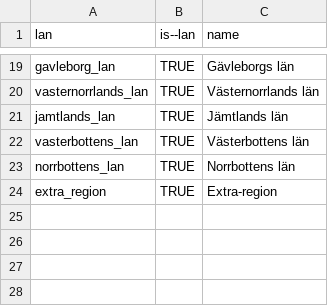
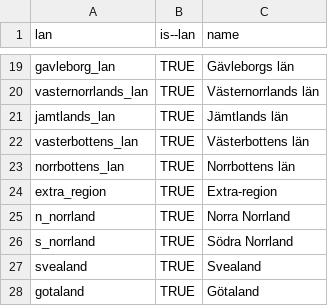
Before and after one commit to amelia-bodin/ddf_lan.github.io, a CSV file: data/ddf_lan/ddf--entities--geo--lan.csv, drawn as a sheet; only a part is shown, gaps mark what is left out; the diff names each change by its address in the sheet, - before the commit and + after, or states it on an @@ line.

```diff
--- a/data/ddf_lan/ddf--entities--geo--lan.csv
+++ b/data/ddf_lan/ddf--entities--geo--lan.csv
+row 25: n_norrland | TRUE | Norra Norrland
+row 26: s_norrland | TRUE | Södra Norrland
+row 27: svealand | TRUE | Svealand
+row 28: gotaland | TRUE | Götaland
```
Also changed, not shown: 25 other files.
